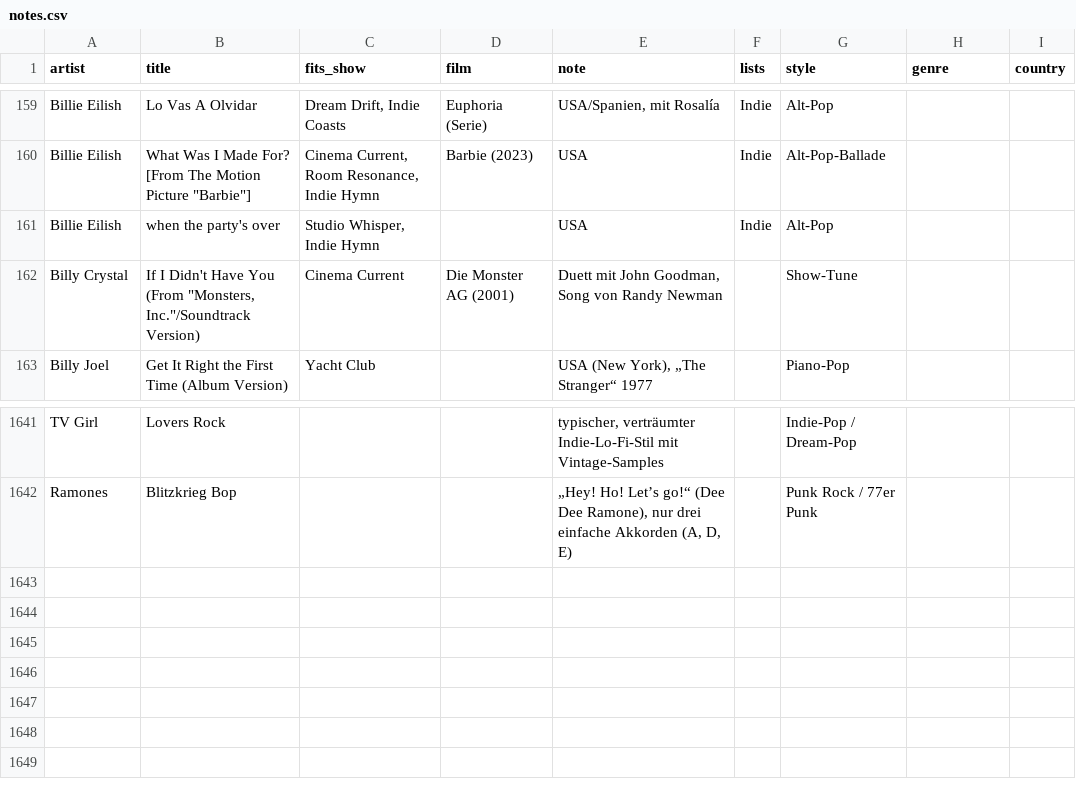
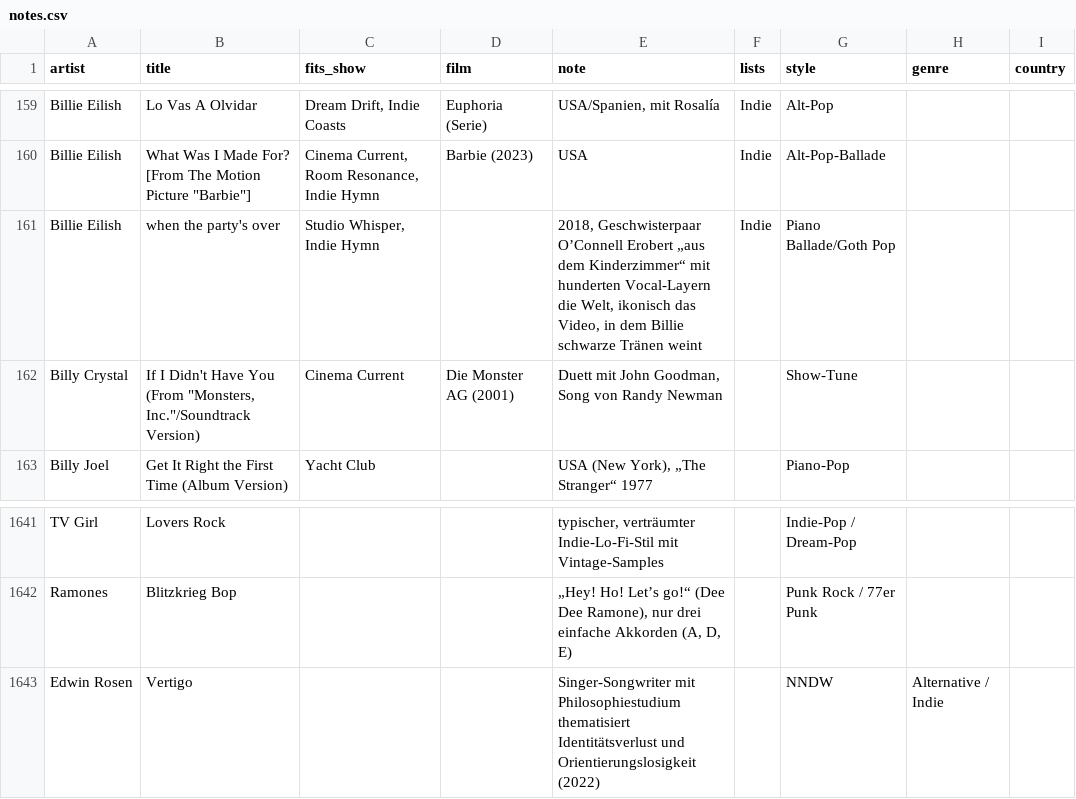
Before and after one commit to rs7hwfctnb-spec/dj-claude-schedule, a CSV file: data/notes.csv, drawn as a sheet; only a part is shown, gaps mark what is left out.

Commit message:
Add Edwin Rosen's 'Vertigo' to notes.csv
Added a new entry for Edwin Rosen's song 'Vertigo' with details about the artist and song.

```diff
--- a/data/notes.csv
+++ b/data/notes.csv
@@ -160,3 +160,3 @@ Billie Eilish,Lo Vas A Olvidar,"Dream Drift, Indie Coasts",Euphoria (Serie),"USA
 Billie Eilish,"What Was I Made For? [From The Motion Picture ""Barbie""]","Cinema Current, Room Resonance, Indie Hymn",Barbie (2023),USA,Indie,Alt-Pop-Ballade,,
-Billie Eilish,when the party's over,"Studio Whisper, Indie Hymn",,USA,Indie,Alt-Pop,,
+Billie Eilish,when the party's over,"Studio Whisper, Indie Hymn",,"2018, Geschwisterpaar O’Connell Erobert „aus dem Kinderzimmer“ mit hunderten Vocal-Layern die Welt, ikonisch das Video, in dem Billie schwarze Tränen weint",Indie,Piano Ballade/Goth Pop,,
 Billy Crystal,"If I Didn't Have You (From ""Monsters, Inc.""/Soundtrack Version)",Cinema Current,Die Monster AG (2001),"Duett mit John Goodman, Song von Randy Newman",,Show-Tune,,
@@ -1642 +1642,2 @@ TV Girl,Lovers Rock,,,"typischer, verträumter Indie-Lo-Fi-Stil mit Vintage-Samp
 Ramones,Blitzkrieg Bop,,,"„Hey! Ho! Let’s go!“ (Dee Dee Ramone), nur drei einfache Akkorden (A, D, E)",,Punk Rock / 77er Punk,,
+Edwin Rosen,Vertigo,,,Singer-Songwriter mit Philosophiestudium thematisiert Identitätsverlust und Orientierungslosigkeit (2022),,NNDW,Alternative / Indie,
```
